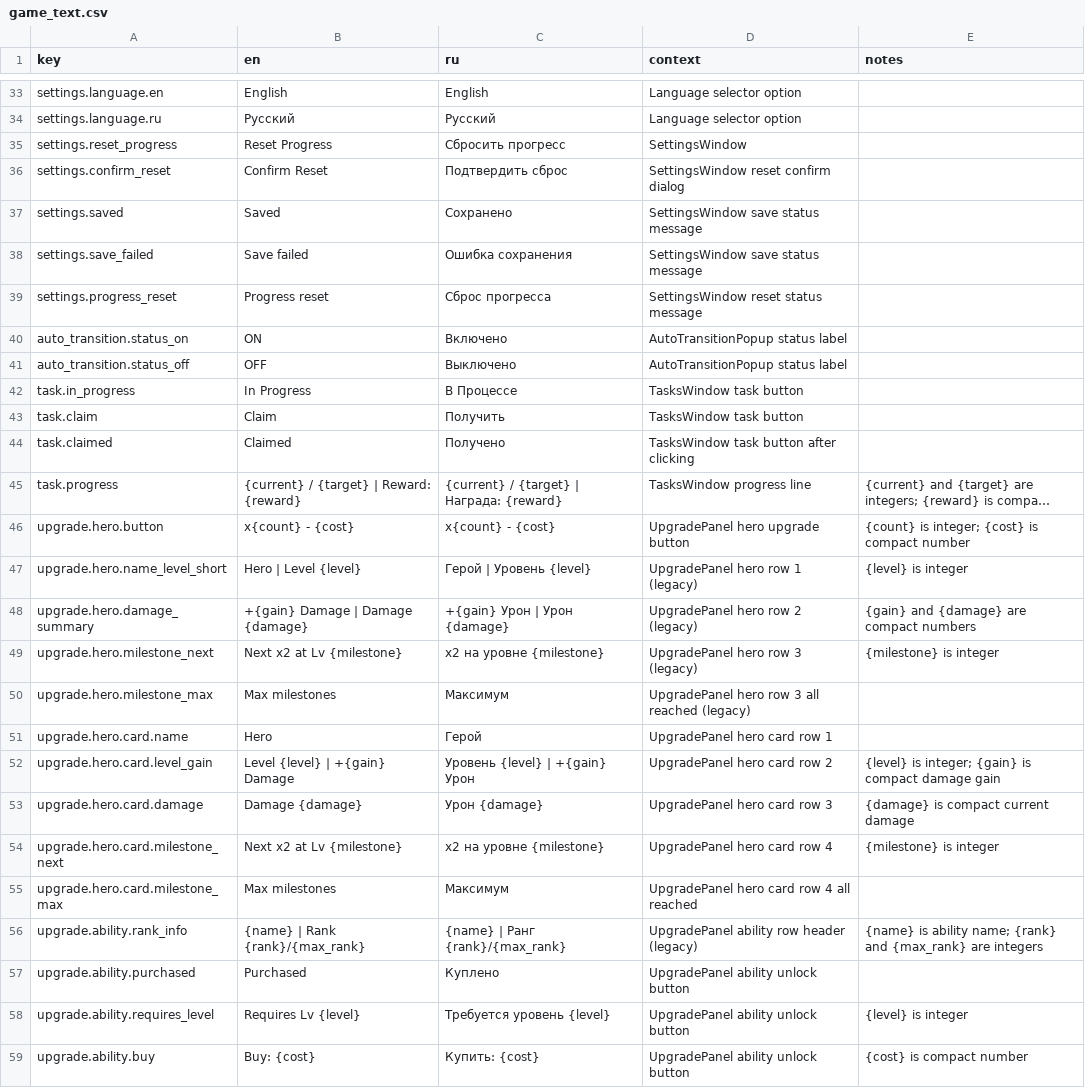
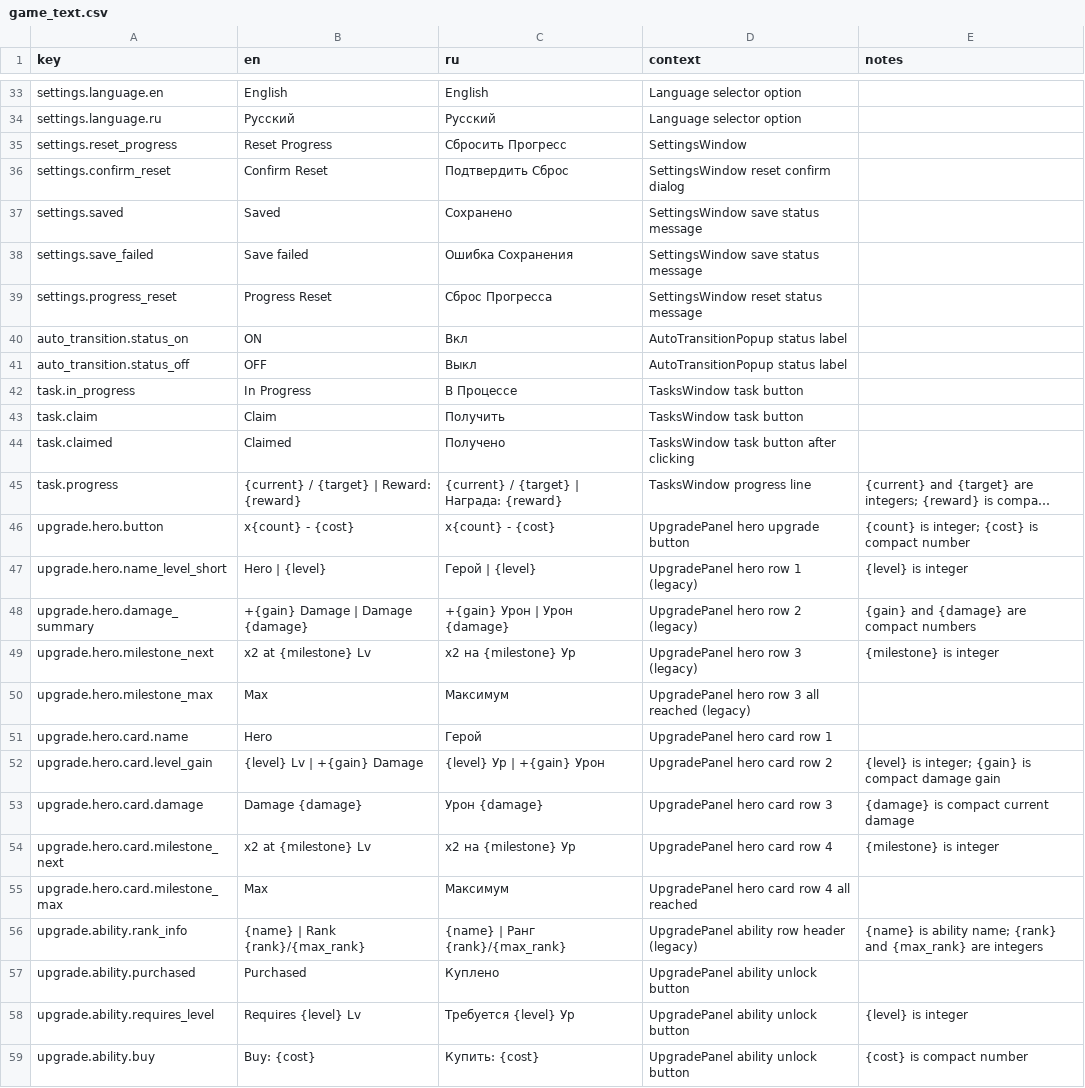
Before and after one commit to StanisRyz/naruto-clicker, a CSV file: localization/game_text.csv, drawn as a sheet; only a part is shown, gaps mark what is left out; long unchanged cells end in …; the diff covers the shown part only; the diff names each change by its address in the sheet, - before the commit and + after, or states it on an @@ line.

Commit message:
Localization

```diff
--- a/localization/game_text.csv
+++ b/localization/game_text.csv
-C35 (ru): Сбросить прогресс
+C35 (ru): Сбросить Прогресс
-C36 (ru): Подтвердить сброс
+C36 (ru): Подтвердить Сброс
-C38 (ru): Ошибка сохранения
+C38 (ru): Ошибка Сохранения
-B39 (en): Progress reset
+B39 (en): Progress Reset
-C39 (ru): Сброс прогресса
+C39 (ru): Сброс Прогресса
-C40 (ru): Включено
+C40 (ru): Вкл
-C41 (ru): Выключено
+C41 (ru): Выкл
-B47 (en): Hero | Level {level}
+B47 (en): Hero | {level}
-C47 (ru): Герой | Уровень {level}
+C47 (ru): Герой | {level}
-B49 (en): Next x2 at Lv {milestone}
+B49 (en): x2 at {milestone} Lv
-C49 (ru): x2 на уровне {milestone}
+C49 (ru): x2 на {milestone} Ур
-B50 (en): Max milestones
+B50 (en): Max
-B52 (en): Level {level} | +{gain} Damage
+B52 (en): {level} Lv | +{gain} Damage
-C52 (ru): Уровень {level} | +{gain} Урон
+C52 (ru): {level} Ур | +{gain} Урон
-B54 (en): Next x2 at Lv {milestone}
+B54 (en): x2 at {milestone} Lv
-C54 (ru): x2 на уровне {milestone}
+C54 (ru): x2 на {milestone} Ур
-B55 (en): Max milestones
+B55 (en): Max
-B58 (en): Requires Lv {level}
+B58 (en): Requires {level} Lv
-C58 (ru): Требуется уровень {level}
+C58 (ru): Требуется {level} Ур
```
Also changed, not shown: 2 edited cells elsewhere in this file, 2 other files.
